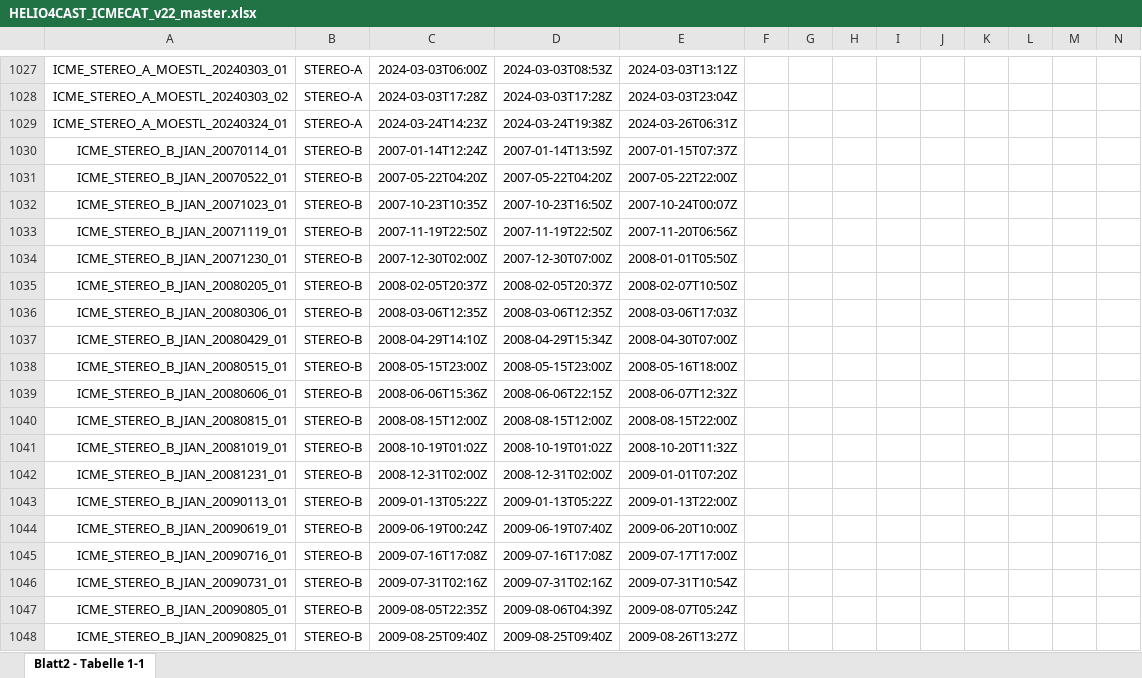
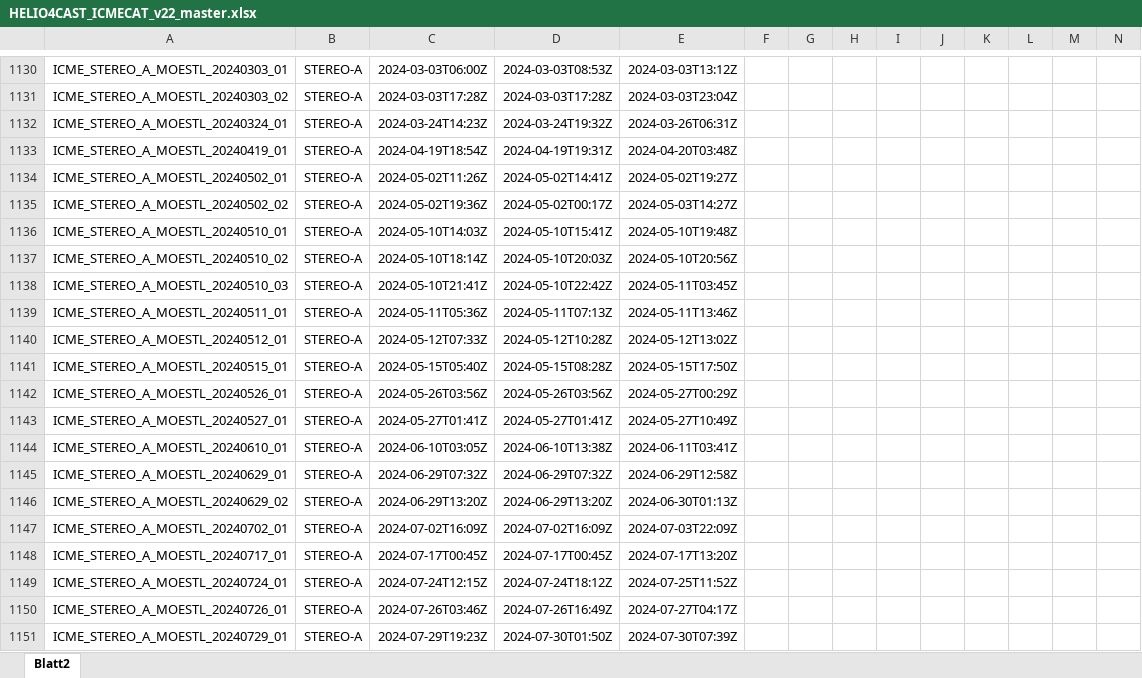
Before and after one commit to cmoestl/heliocats, an Excel workbook: icmecat/HELIO4CAST_ICMECAT_v22_master.xlsx, sheet Blatt2, drawn as a sheet; only a part is shown, gaps mark what is left out; the shorter side is filled out with more unchanged rows; values as stored, in another font and other column widths than the file's, no borders; addresses are those after the commit; rows hold the shown columns only; the diff covers the shown part only; the diff names each change by its address in the sheet, - before the commit and + after, or states it on an @@ line.

```diff
--- a/icmecat/HELIO4CAST_ICMECAT_v22_master.xlsx (sheet Blatt2)
+++ b/icmecat/HELIO4CAST_ICMECAT_v22_master.xlsx (sheet Blatt2)
-sheet tab: Blatt2 - Tabelle 1-1
+sheet tab: Blatt2
-D1132: 2024-03-24T19:38Z
+D1132: 2024-03-24T19:32Z
+row 1133: ICME_STEREO_A_MOESTL_20240419_01 | STEREO-A | 2024-04-19T18:54Z | 2024-04-19T19:31Z | 2024-04-20T03:48Z
+row 1134: ICME_STEREO_A_MOESTL_20240502_01 | STEREO-A | 2024-05-02T11:26Z | 2024-05-02T14:41Z | 2024-05-02T19:27Z
+row 1135: ICME_STEREO_A_MOESTL_20240502_02 | STEREO-A | 2024-05-02T19:36Z | 2024-05-02T00:17Z | 2024-05-03T14:27Z
+row 1136: ICME_STEREO_A_MOESTL_20240510_01 | STEREO-A | 2024-05-10T14:03Z | 2024-05-10T15:41Z | 2024-05-10T19:48Z
+row 1137: ICME_STEREO_A_MOESTL_20240510_02 | STEREO-A | 2024-05-10T18:14Z | 2024-05-10T20:03Z | 2024-05-10T20:56Z
+row 1138: ICME_STEREO_A_MOESTL_20240510_03 | STEREO-A | 2024-05-10T21:41Z | 2024-05-10T22:42Z | 2024-05-11T03:45Z
+row 1139: ICME_STEREO_A_MOESTL_20240511_01 | STEREO-A | 2024-05-11T05:36Z | 2024-05-11T07:13Z | 2024-05-11T13:46Z
+row 1140: ICME_STEREO_A_MOESTL_20240512_01 | STEREO-A | 2024-05-12T07:33Z | 2024-05-12T10:28Z | 2024-05-12T13:02Z
+row 1141: ICME_STEREO_A_MOESTL_20240515_01 | STEREO-A | 2024-05-15T05:40Z | 2024-05-15T08:28Z | 2024-05-15T17:50Z
+row 1142: ICME_STEREO_A_MOESTL_20240526_01 | STEREO-A | 2024-05-26T03:56Z | 2024-05-26T03:56Z | 2024-05-27T00:29Z
+row 1143: ICME_STEREO_A_MOESTL_20240527_01 | STEREO-A | 2024-05-27T01:41Z | 2024-05-27T01:41Z | 2024-05-27T10:49Z
+row 1144: ICME_STEREO_A_MOESTL_20240610_01 | STEREO-A | 2024-06-10T03:05Z | 2024-06-10T13:38Z | 2024-06-11T03:41Z
+row 1145: ICME_STEREO_A_MOESTL_20240629_01 | STEREO-A | 2024-06-29T07:32Z | 2024-06-29T07:32Z | 2024-06-29T12:58Z
+row 1146: ICME_STEREO_A_MOESTL_20240629_02 | STEREO-A | 2024-06-29T13:20Z | 2024-06-29T13:20Z | 2024-06-30T01:13Z
+row 1147: ICME_STEREO_A_MOESTL_20240702_01 | STEREO-A | 2024-07-02T16:09Z | 2024-07-02T16:09Z | 2024-07-03T22:09Z
+row 1148: ICME_STEREO_A_MOESTL_20240717_01 | STEREO-A | 2024-07-17T00:45Z | 2024-07-17T00:45Z | 2024-07-17T13:20Z
+row 1149: ICME_STEREO_A_MOESTL_20240724_01 | STEREO-A | 2024-07-24T12:15Z | 2024-07-24T18:12Z | 2024-07-25T11:52Z
+row 1150: ICME_STEREO_A_MOESTL_20240726_01 | STEREO-A | 2024-07-26T03:46Z | 2024-07-26T16:49Z | 2024-07-27T04:17Z
+row 1151: ICME_STEREO_A_MOESTL_20240729_01 | STEREO-A | 2024-07-29T19:23Z | 2024-07-30T01:50Z | 2024-07-30T07:39Z
```
Also changed, not shown: 122 added rows elsewhere in this sheet, icmecat/HELIO4CAST_ICMECAT_v22.xlsx, 24 other files.
